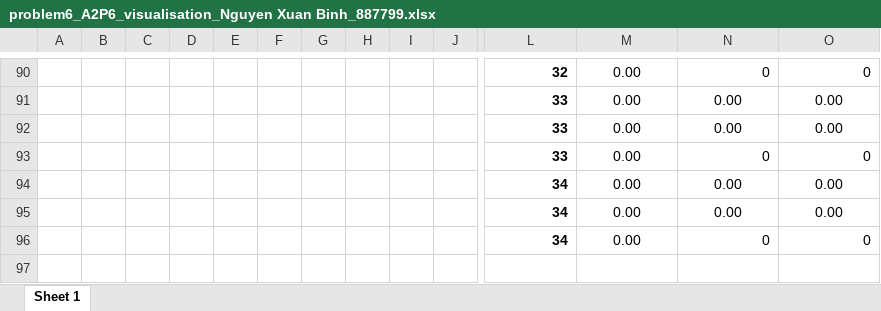
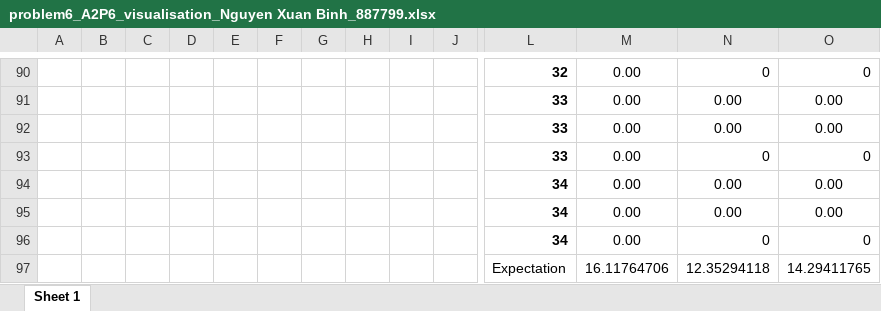
Before and after one commit to SpringNuance/Business-Analytics-II, an Excel workbook: Lectures and Assignment 2/problem6_A2P6_visualisation_Nguyen Xuan Binh_887799.xlsx, sheet Sheet 1, drawn as a sheet; only a part is shown, gaps mark what is left out; values as stored, in another font and other column widths than the file's, no borders; charts and pictures not drawn; rows hold the shown columns only; the diff names each change by its address in the sheet, - before the commit and + after, or states it on an @@ line.

Commit message:
finished assignment 2

```diff
--- a/Lectures and Assignment 2/problem6_A2P6_visualisation_Nguyen Xuan Binh_887799.xlsx (sheet Sheet 1)
+++ b/Lectures and Assignment 2/problem6_A2P6_visualisation_Nguyen Xuan Binh_887799.xlsx (sheet Sheet 1)
+row 97:  |  |  |  |  |  |  |  |  |  | Expectation | 16.11764706 | 12.35294118 | 14.29411765
```
Also changed, not shown: charts or pictures, Lectures and Assignment 2/problem3_Nguyen Xuan Binh_887799.xlsx, 2 other files.
